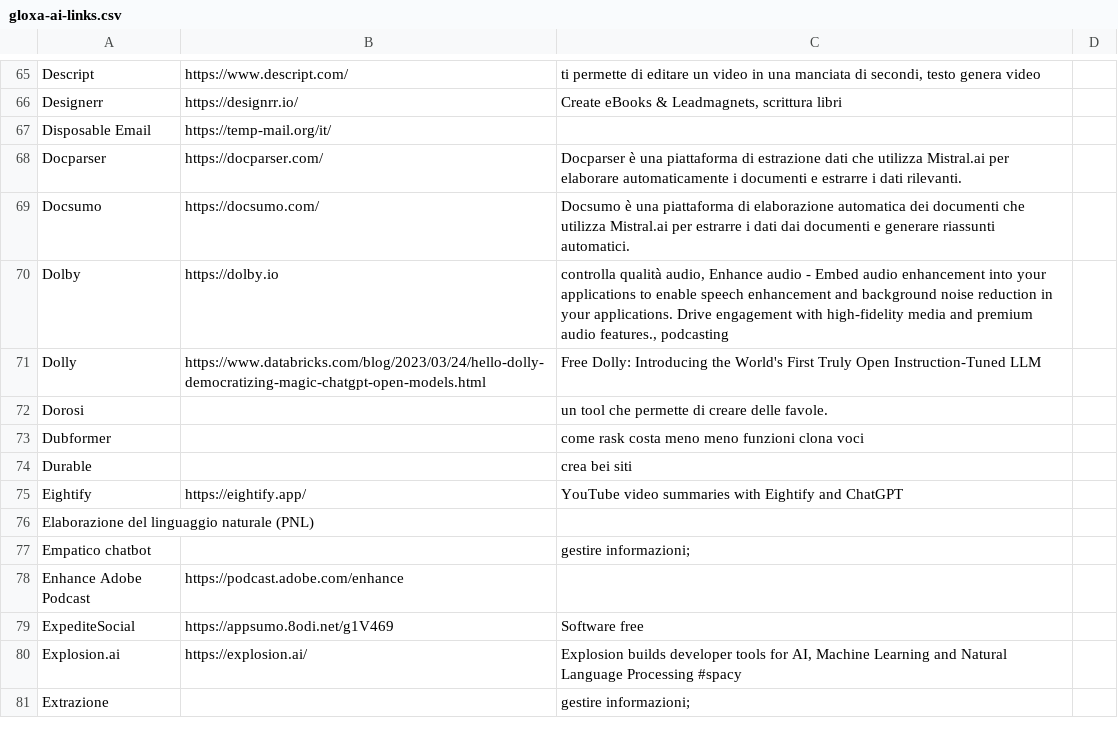
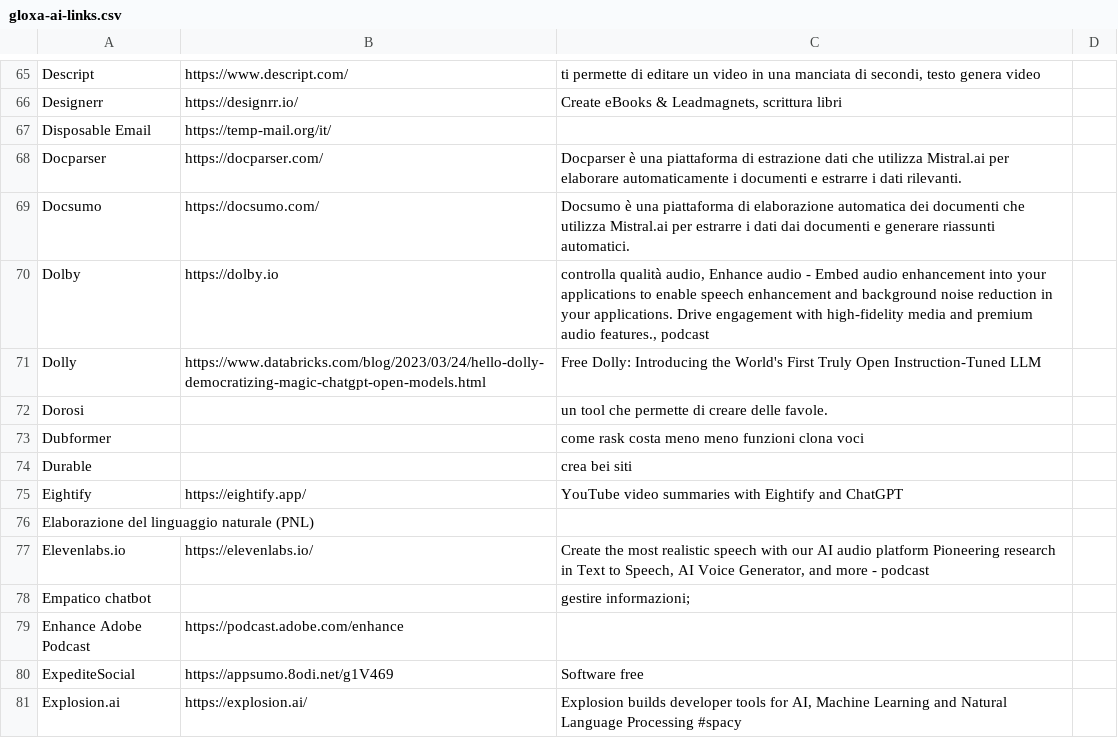
Before and after one commit to iusondemand/artificial-intelligence-links, a CSV file: gloxa-ai-links.csv, drawn as a sheet; only a part is shown, gaps mark what is left out; the shorter side is filled out with more unchanged rows; the diff names each change by its address in the sheet, - before the commit and + after, or states it on an @@ line.

Commit message:
Update gloxa-ai-links.csv
consolidated #podcast (no podcasting) and added new link

```diff
--- a/gloxa-ai-links.csv
+++ b/gloxa-ai-links.csv
-C70: …audio features., podcasting
+C70: …audio features., podcast
+row 77: Elevenlabs.io | https://elevenlabs.io/ | Create the most realistic speech with our AI audio platform Pioneering research in Text to Speech, AI Voice Generator, and more - podcast
```
